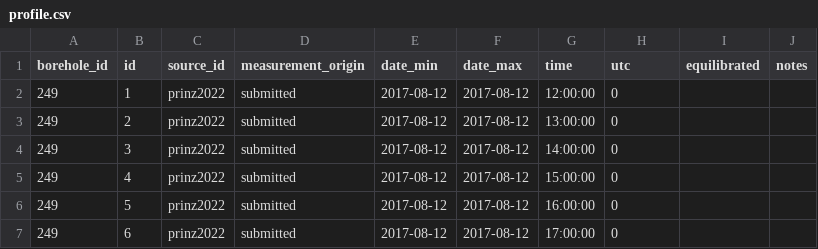
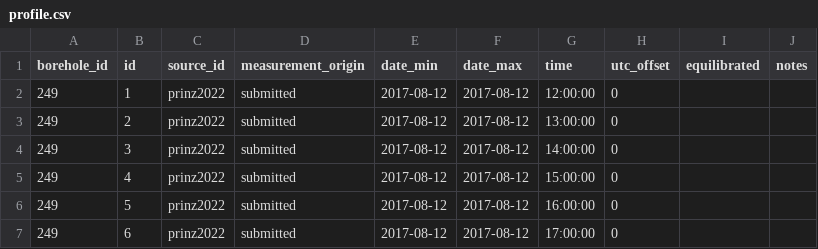
Before and after one commit to mjacqu/glenglat, a CSV file: data/prinz2022-nunatarssuaq/profile.csv, drawn as a sheet; only a part is shown.

Commit message:
Rename remaining utc column to utc_offset

```diff
--- a/data/prinz2022-nunatarssuaq/profile.csv
+++ b/data/prinz2022-nunatarssuaq/profile.csv
@@ -1,2 +1,2 @@
-borehole_id,id,source_id,measurement_origin,date_min,date_max,time,utc,equilibrated,notes
+borehole_id,id,source_id,measurement_origin,date_min,date_max,time,utc_offset,equilibrated,notes
 249,1,prinz2022,submitted,2017-08-12,2017-08-12,12:00:00,0,,
```
